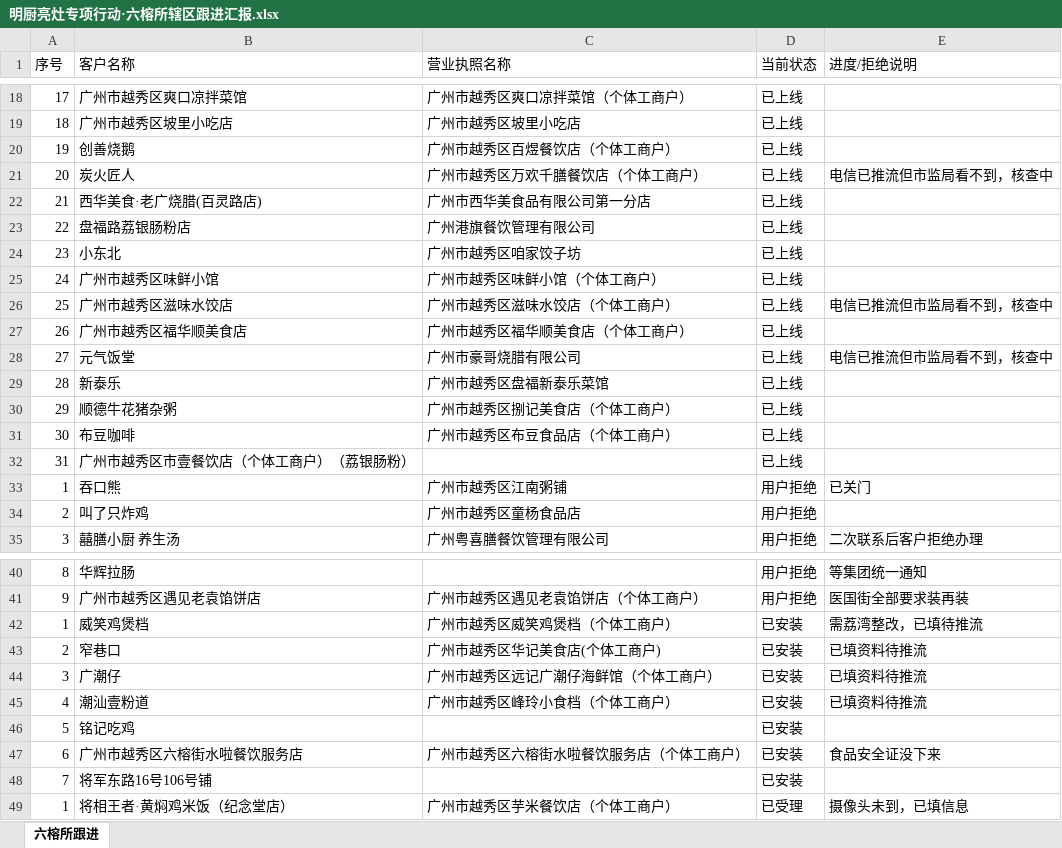
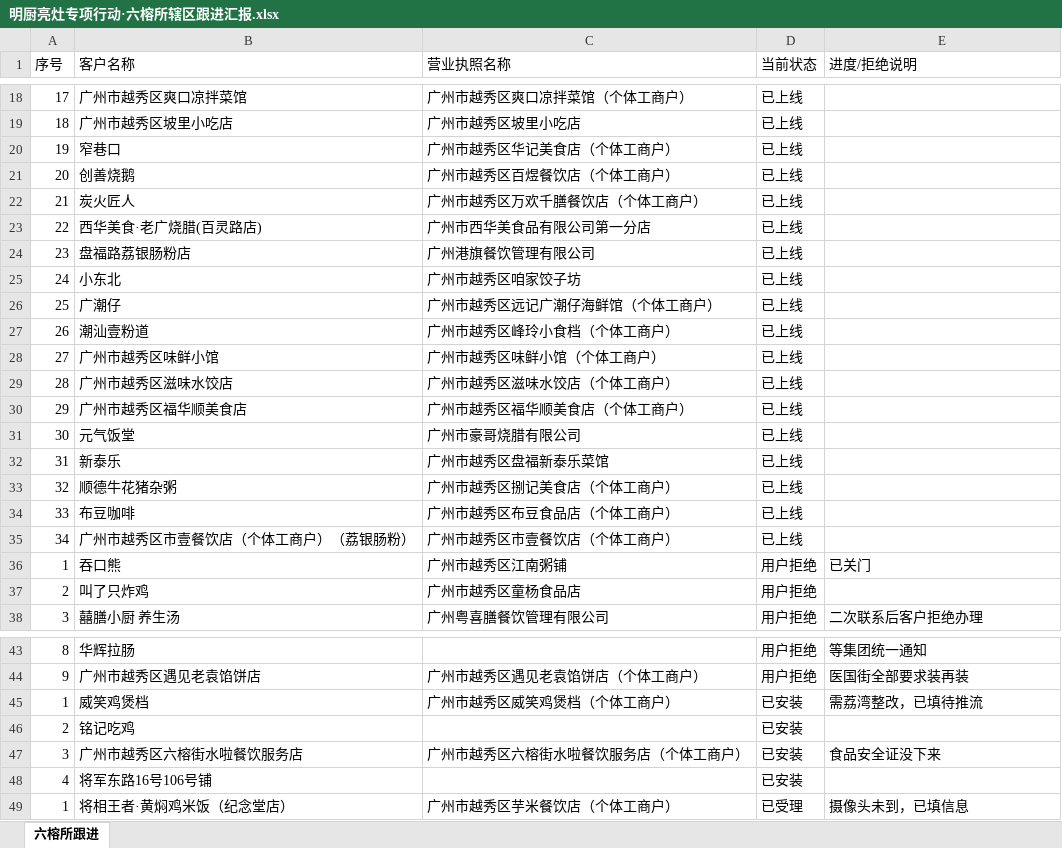
Before and after one commit to wujiezhang2017/mingchu-report, an Excel workbook: 明厨亮灶专项行动·六榕所辖区跟进汇报.xlsx, sheet 六榕所跟进, drawn as a sheet; only a part is shown, gaps mark what is left out; values as stored, in another font and other column widths than the file's, no borders; removed rows and columns are numbered as before the commit, all else as after; the diff covers the shown part only; the diff names each change by its address in the sheet, - before the commit and + after, or states it on an @@ line.

Commit message:
Update pre-generated xlsx

```diff
--- a/明厨亮灶专项行动·六榕所辖区跟进汇报.xlsx (sheet 六榕所跟进)
+++ b/明厨亮灶专项行动·六榕所辖区跟进汇报.xlsx (sheet 六榕所跟进)
+row 20: 19 | 窄巷口 | 广州市越秀区华记美食店（个体工商户） | 已上线
-A21 (序号): 19
+A21 (序号): 20
-A22 (序号): 20
+A22 (序号): 21
-E22 (进度/拒绝说明): 电信已推流但市监局看不到，核查中
+E22 (进度/拒绝说明): (empty)
-A23 (序号): 21
+A23 (序号): 22
-A24 (序号): 22
+A24 (序号): 23
-A25 (序号): 23
+A25 (序号): 24
+row 26: 25 | 广潮仔 | 广州市越秀区远记广潮仔海鲜馆（个体工商户） | 已上线
+row 27: 26 | 潮汕壹粉道 | 广州市越秀区峰玲小食档（个体工商户） | 已上线
-A28 (序号): 24
+A28 (序号): 27
-A29 (序号): 25
+A29 (序号): 28
-E29 (进度/拒绝说明): 电信已推流但市监局看不到，核查中
+E29 (进度/拒绝说明): (empty)
-A30 (序号): 26
+A30 (序号): 29
-A31 (序号): 27
+A31 (序号): 30
-E31 (进度/拒绝说明): 电信已推流但市监局看不到，核查中
+E31 (进度/拒绝说明): (empty)
-A32 (序号): 28
+A32 (序号): 31
-A33 (序号): 29
+A33 (序号): 32
-A34 (序号): 30
+A34 (序号): 33
-A35 (序号): 31
+A35 (序号): 34
-C35 (营业执照名称): (empty)
+C35 (营业执照名称): 广州市越秀区市壹餐饮店（个体工商户）
-row 43: 2 | 窄巷口 | 广州市越秀区华记美食店(个体工商户) | 已安装 | 已填资料待推流
-row 44: 3 | 广潮仔 | 广州市越秀区远记广潮仔海鲜馆（个体工商户） | 已安装 | 已填资料待推流
-row 45: 4 | 潮汕壹粉道 | 广州市越秀区峰玲小食档（个体工商户） | 已安装 | 已填资料待推流
-A46 (序号): 5
+A46 (序号): 2
-A47 (序号): 6
+A47 (序号): 3
-A48 (序号): 7
+A48 (序号): 4
```
Also changed, not shown: 1 added row and 1 edited cell elsewhere in this sheet.
